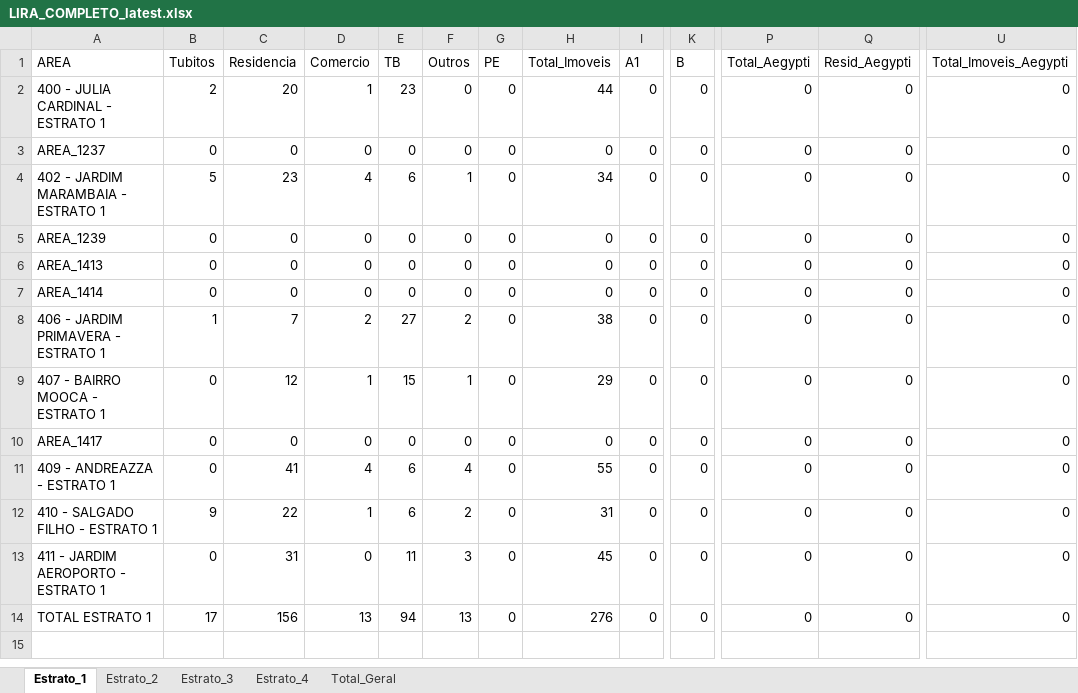
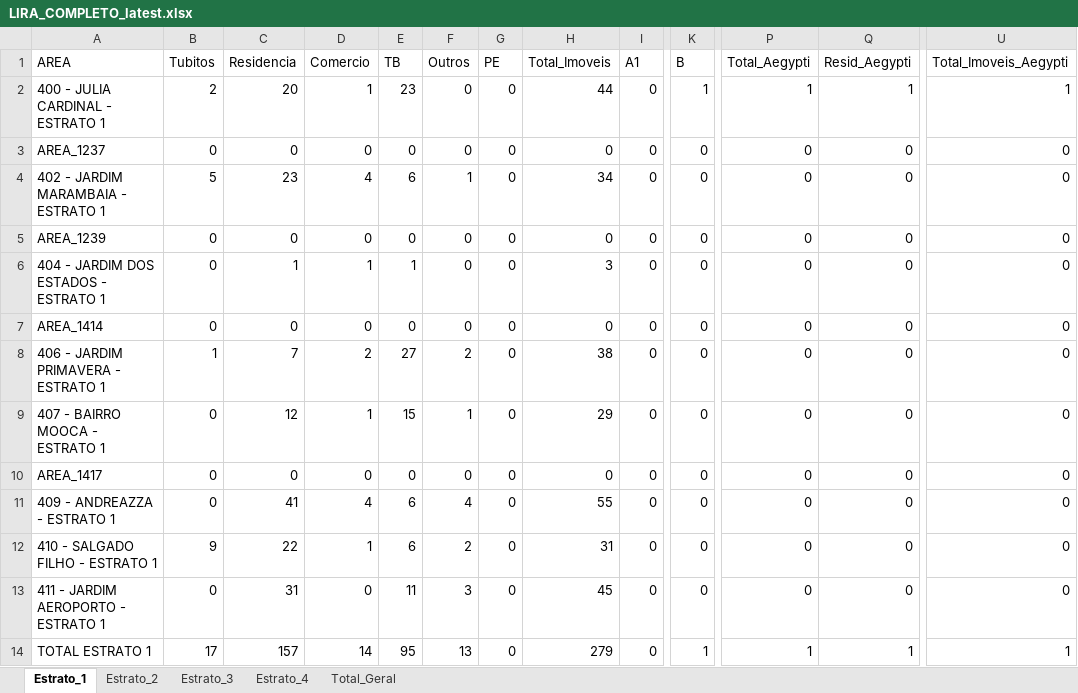
Before and after one commit to LucsDevPro/lira, an Excel workbook: data/LIRA_COMPLETO_latest.xlsx, sheet Estrato_1, drawn as a sheet; only a part is shown, gaps mark what is left out; values as stored, in another font and other column widths than the file's, no borders; the diff names each change by its address in the sheet, - before the commit and + after, or states it on an @@ line.

```diff
--- a/data/LIRA_COMPLETO_latest.xlsx (sheet Estrato_1)
+++ b/data/LIRA_COMPLETO_latest.xlsx (sheet Estrato_1)
-K2 (B): 0
+K2 (B): 1
-P2 (Total_Aegypti): 0
+P2 (Total_Aegypti): 1
-Q2 (Resid_Aegypti): 0
+Q2 (Resid_Aegypti): 1
-U2 (Total_Imoveis_Aegypti): 0
+U2 (Total_Imoveis_Aegypti): 1
-A6 (AREA): AREA_1413
+A6 (AREA): 404 - JARDIM DOS ESTADOS - ESTRATO 1
-C6 (Residencia): 0
+C6 (Residencia): 1
-D6 (Comercio): 0
+D6 (Comercio): 1
-E6 (TB): 0
+E6 (TB): 1
-H6 (Total_Imoveis): 0
+H6 (Total_Imoveis): 3
-C14 (Residencia): 156
+C14 (Residencia): 157
-D14 (Comercio): 13
+D14 (Comercio): 14
-E14 (TB): 94
+E14 (TB): 95
-H14 (Total_Imoveis): 276
+H14 (Total_Imoveis): 279
-K14 (B): 0
+K14 (B): 1
-P14 (Total_Aegypti): 0
+P14 (Total_Aegypti): 1
-Q14 (Resid_Aegypti): 0
+Q14 (Resid_Aegypti): 1
-U14 (Total_Imoveis_Aegypti): 0
+U14 (Total_Imoveis_Aegypti): 1
```
Also changed, not shown: sheet Total_Geral, sheet Estrato_4, sheet Estrato_3, sheet Estrato_2, 3 other files.
